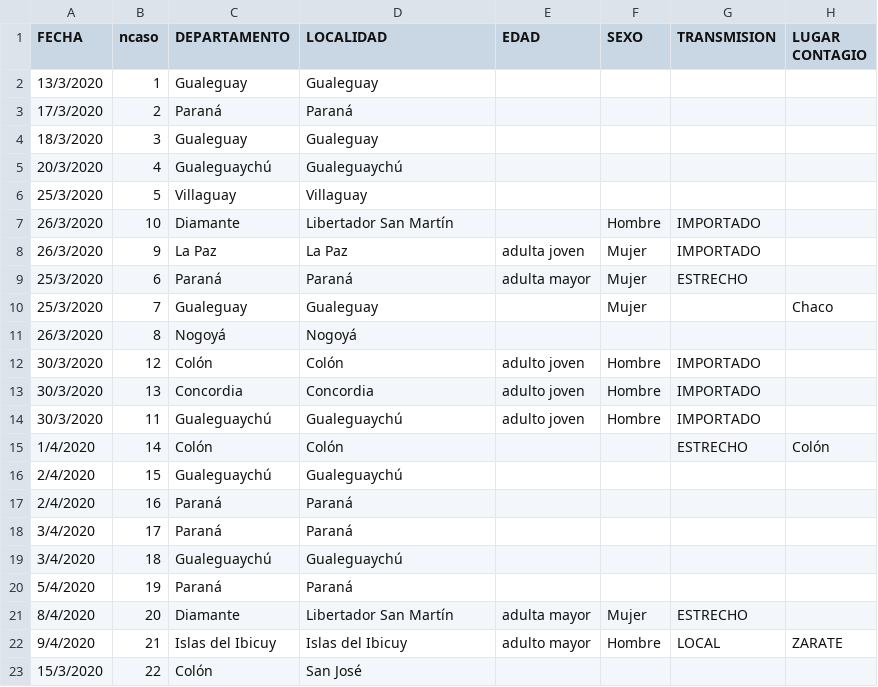
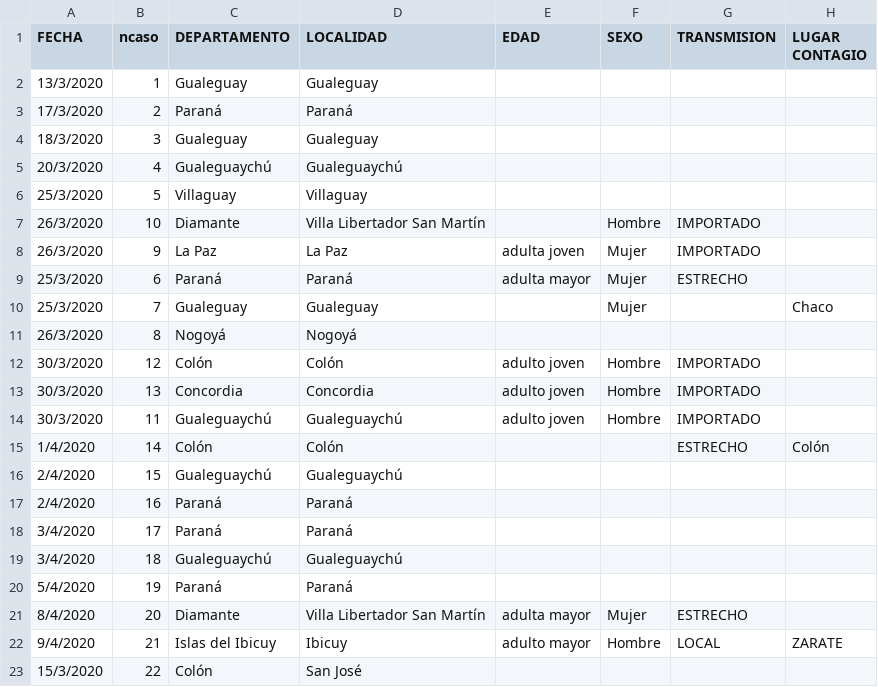
Before and after one commit to GIBD/covid, a CSV file: data/entre_rios_casos.csv, drawn as a sheet.

Commit message:
detalle departamentos

```diff
--- a/data/entre_rios_casos.csv
+++ b/data/entre_rios_casos.csv
@@ -6,3 +6,3 @@ FECHA;ncaso;DEPARTAMENTO;LOCALIDAD;EDAD;SEXO;TRANSMISION;LUGAR CONTAGIO
 25/3/2020;5;Villaguay;Villaguay;;;;
-26/3/2020;10;Diamante;Libertador San Martín;;Hombre;IMPORTADO;
+26/3/2020;10;Diamante;Villa Libertador San Martín;;Hombre;IMPORTADO;
 26/3/2020;9;La Paz;La Paz;adulta joven;Mujer;IMPORTADO;
@@ -20,4 +20,4 @@ FECHA;ncaso;DEPARTAMENTO;LOCALIDAD;EDAD;SEXO;TRANSMISION;LUGAR CONTAGIO
 5/4/2020;19;Paraná;Paraná;;;;
-8/4/2020;20;Diamante;Libertador San Martín;adulta mayor;Mujer;ESTRECHO;
-9/4/2020;21;Islas del Ibicuy;Islas del Ibicuy;adulto mayor;Hombre;LOCAL;ZARATE
+8/4/2020;20;Diamante;Villa Libertador San Martín;adulta mayor;Mujer;ESTRECHO;
+9/4/2020;21;Islas del Ibicuy;Ibicuy;adulto mayor;Hombre;LOCAL;ZARATE
 15/3/2020;22;Colón;San José;;;;
```
Also changed, not shown: 8 other files.
